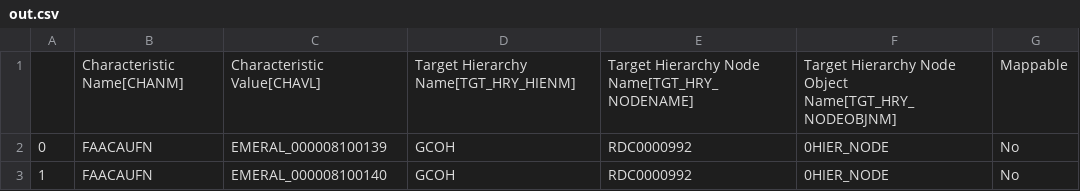
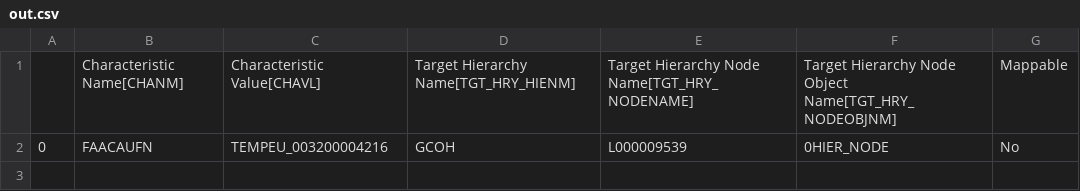
Before and after one commit to violencepierre/GCOH-Tickets-for-Processing, a CSV file: Inputs/out.csv, drawn as a sheet.

Commit message:
Update out.csv

```diff
--- a/Inputs/out.csv
+++ b/Inputs/out.csv
@@ -1,3 +1,2 @@
 ,Characteristic Name[CHANM],Characteristic Value[CHAVL],Target Hierarchy Name[TGT_HRY_HIENM],Target Hierarchy Node Name[TGT_HRY_NODENAME],Target Hierarchy Node Object Name[TGT_HRY_NODEOBJNM],Mappable
-0,FAACAUFN,EMERAL_000008100139,GCOH,RDC0000992,0HIER_NODE,No
-1,FAACAUFN,EMERAL_000008100140,GCOH,RDC0000992,0HIER_NODE,No
+0,FAACAUFN,TEMPEU_003200004216,GCOH,L000009539,0HIER_NODE,No
```
